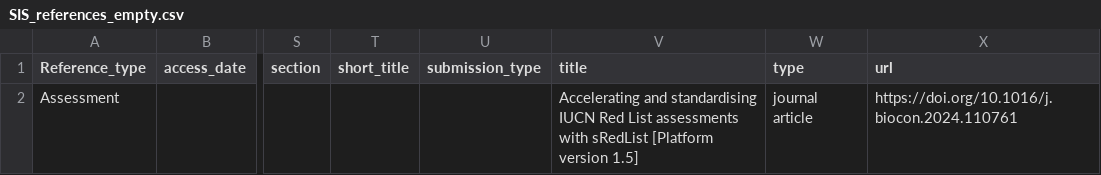
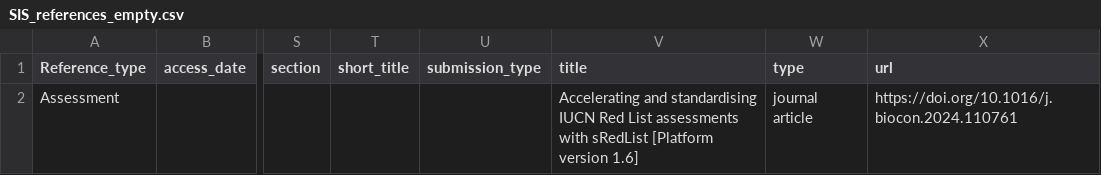
Before and after one commit to LifeWatch-Italy/sredlist-server, a CSV file: Species/SIS_references_empty.csv, drawn as a sheet; only a part is shown, gaps mark what is left out; the diff names each change by its address in the sheet, - before the commit and + after, or states it on an @@ line.

Commit message:
Update version number before releasing v1.6

```diff
--- a/Species/SIS_references_empty.csv
+++ b/Species/SIS_references_empty.csv
-V2 (title): …[Platform version 1.5]
+V2 (title): …[Platform version 1.6]
```
Also changed, not shown: 1 other file.
